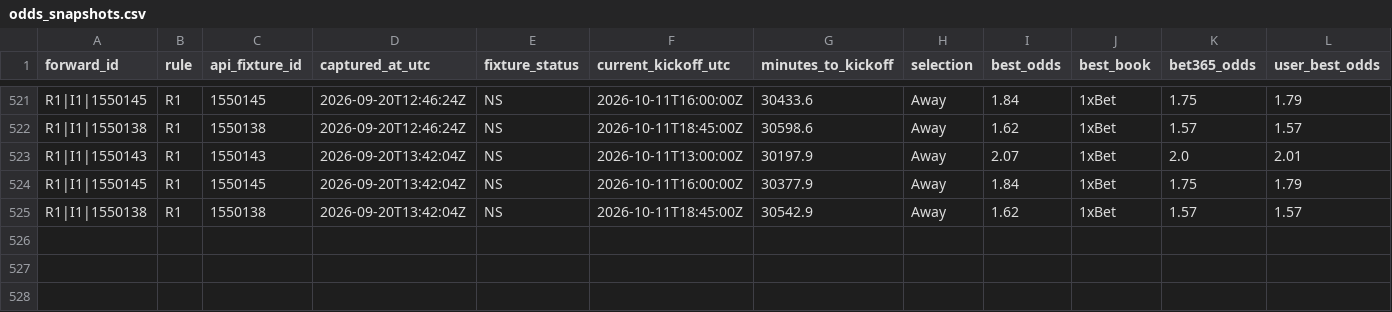
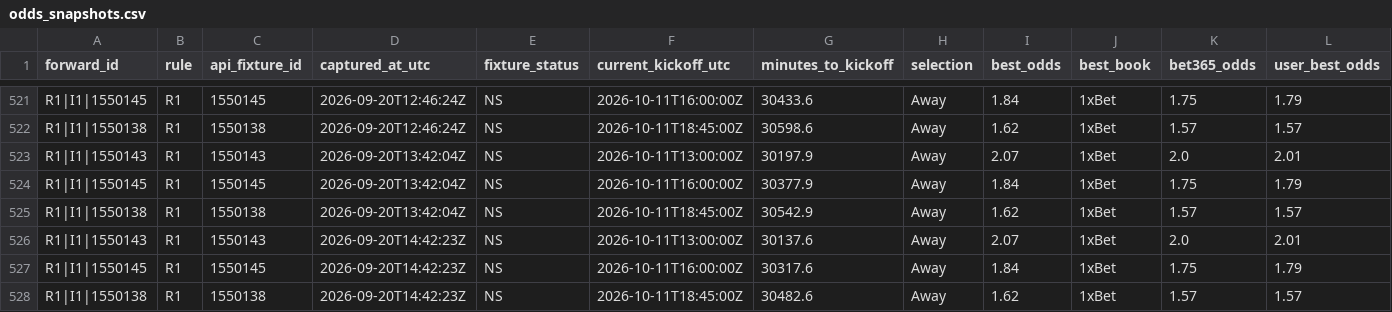
Before and after one commit to nekakoval-crypto/football-data-bridge, a CSV file: ops/odds_snapshots.csv, drawn as a sheet; only a part is shown, gaps mark what is left out; rows hold the shown columns only; the diff names each change by its address in the sheet, - before the commit and + after, or states it on an @@ line.

Commit message:
Stage 54 forward governance update

```diff
--- a/ops/odds_snapshots.csv
+++ b/ops/odds_snapshots.csv
+row 526: R1|I1|1550143 | R1 | 1550143 | 2026-09-20T14:42:23Z | NS | 2026-10-11T13:00:00Z | 30137.6 | Away | 2.07 | 1xBet | 2.0 | 2.01
+row 527: R1|I1|1550145 | R1 | 1550145 | 2026-09-20T14:42:23Z | NS | 2026-10-11T16:00:00Z | 30317.6 | Away | 1.84 | 1xBet | 1.75 | 1.79
+row 528: R1|I1|1550138 | R1 | 1550138 | 2026-09-20T14:42:23Z | NS | 2026-10-11T18:45:00Z | 30482.6 | Away | 1.62 | 1xBet | 1.57 | 1.57
```
Also changed, not shown: 1 other file.
